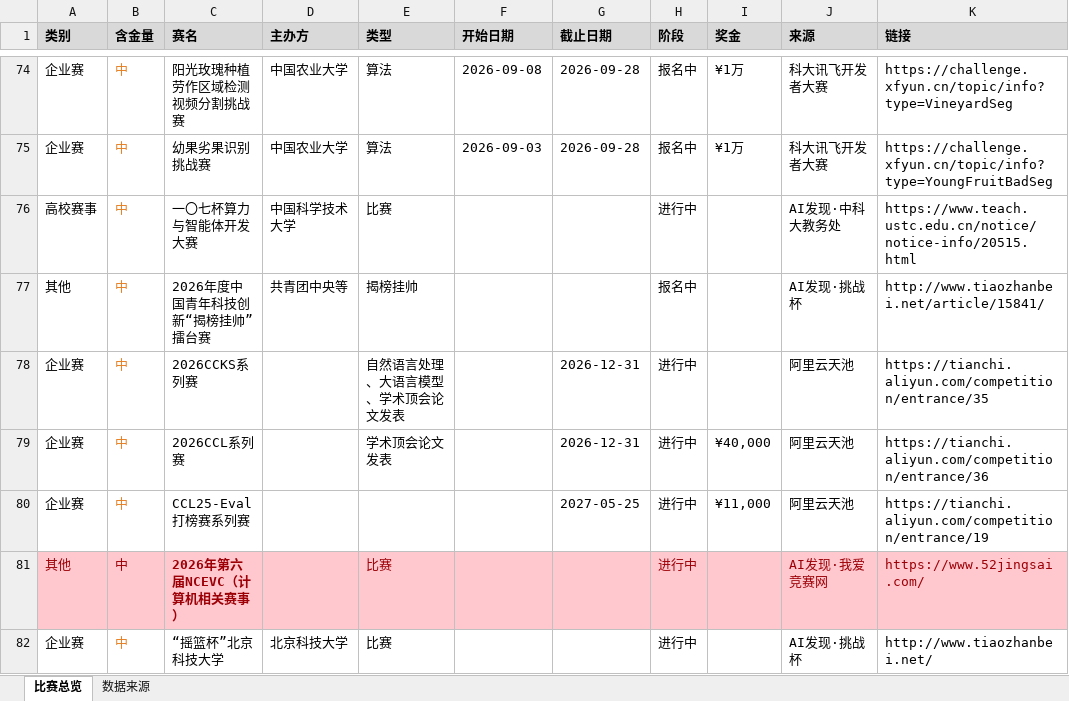
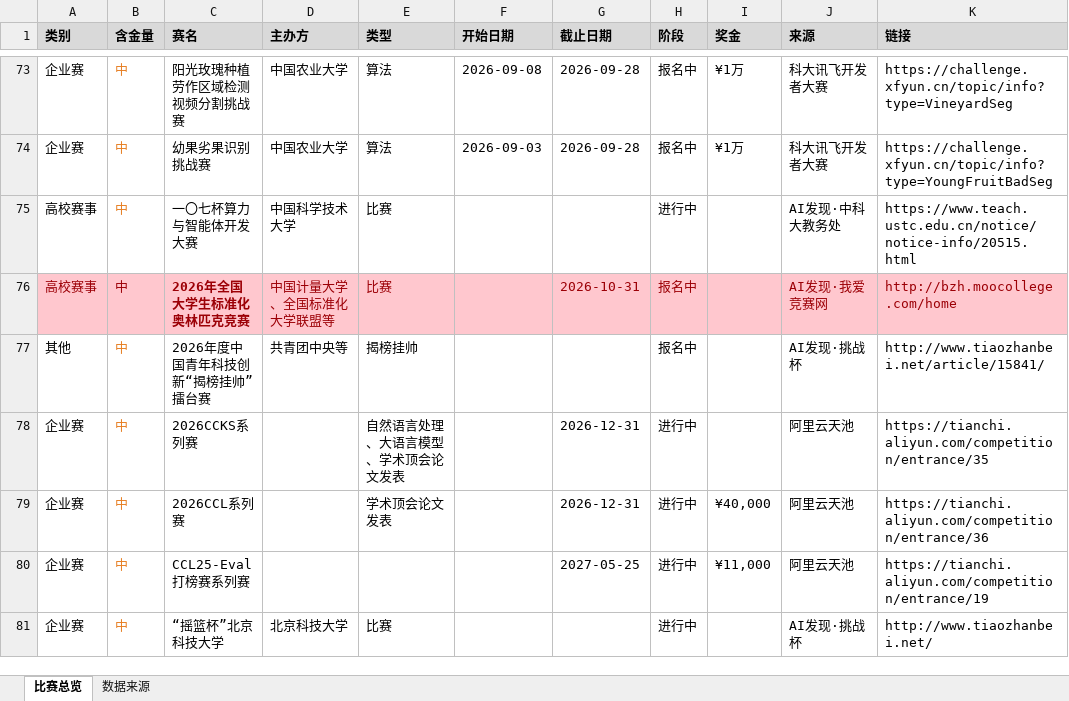
Before and after one commit to ArchaicRam/competition-radar, an Excel workbook: data/competitions.xlsx, sheet 比赛总览, drawn as a sheet; only a part is shown, gaps mark what is left out; values as stored, in another font and other column widths than the file's, no borders; removed rows and columns are numbered as before the commit, all else as after; the diff covers the shown part only; the diff names each change by its address in the sheet, - before the commit and + after, or states it on an @@ line.

```diff
--- a/data/competitions.xlsx (sheet 比赛总览)
+++ b/data/competitions.xlsx (sheet 比赛总览)
+row 76: 高校赛事 | 中 | 2026年全国大学生标准化奥林匹克竞赛 | 中国计量大学、全国标准化大学联盟等 | 比赛 |  | 2026-10-31 | 报名中 |  | AI发现·我爱竞赛网 | http://bzh.moocollege.com/home
-row 81: 其他 | 中 | 2026年第六届NCEVC（计算机相关赛事） |  | 比赛 |  |  | 进行中 |  | AI发现·我爱竞赛网 | https://www.52jingsai.com/
```
Also changed, not shown: 3 added rows, 2 removed rows and 2 edited cells elsewhere in this sheet, sheet 数据来源, 2 other files.
